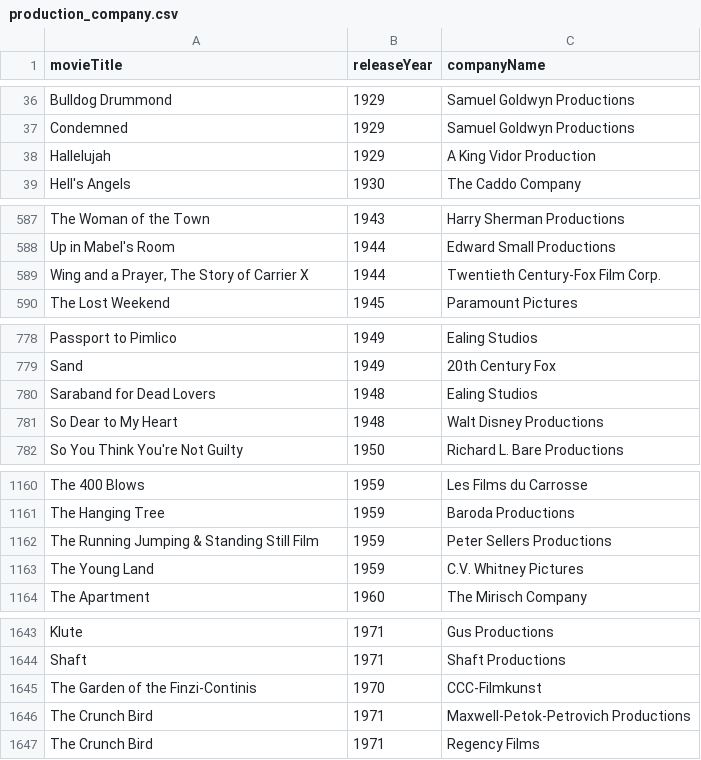
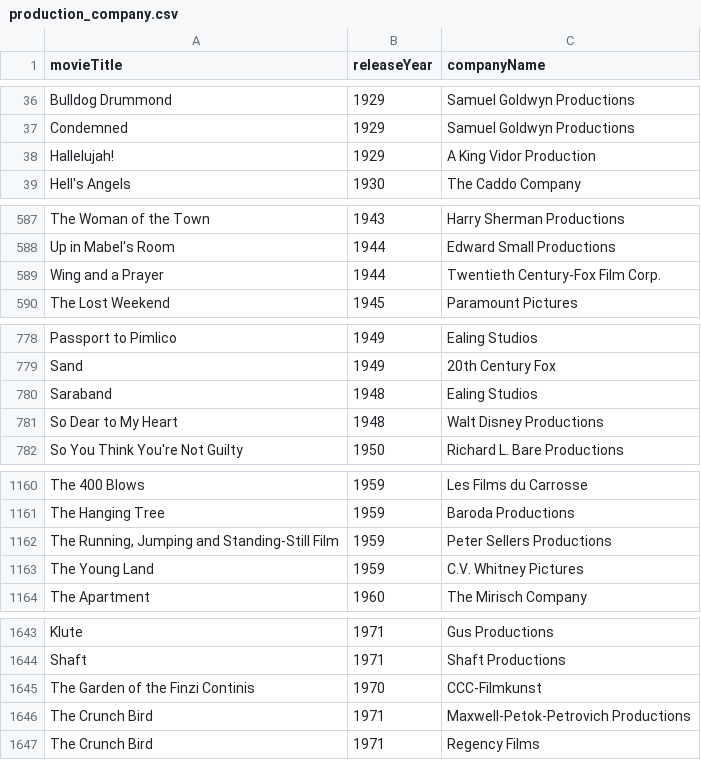
Before and after one commit to KareemElnaghy/Oscars-Database-Client, a CSV file: SQL/production_company.csv, drawn as a sheet; only a part is shown, gaps mark what is left out; the diff covers the shown part only.

```diff
--- a/SQL/production_company.csv
+++ b/SQL/production_company.csv
@@ -37,3 +37,3 @@ Bulldog Drummond,1929,Samuel Goldwyn Productions
 Condemned,1929,Samuel Goldwyn Productions
-Hallelujah,1929,A King Vidor Production
+Hallelujah!,1929,A King Vidor Production
 Hell's Angels,1930,The Caddo Company
@@ -588,3 +588,3 @@ The Woman of the Town,1943,Harry Sherman Productions
 Up in Mabel's Room,1944,Edward Small Productions
-"Wing and a Prayer, The Story of Carrier X",1944,Twentieth Century-Fox Film Corp.
+Wing and a Prayer,1944,Twentieth Century-Fox Film Corp.
 The Lost Weekend,1945,Paramount Pictures
@@ -779,3 +779,3 @@ Passport to Pimlico,1949,Ealing Studios
 Sand,1949,20th Century Fox
-Saraband for Dead Lovers,1948,Ealing Studios
+Saraband,1948,Ealing Studios
 So Dear to My Heart,1948,Walt Disney Productions
@@ -1161,3 +1161,3 @@ The 400 Blows,1959,Les Films du Carrosse
 The Hanging Tree,1959,Baroda Productions
-The Running Jumping & Standing Still Film,1959,Peter Sellers Productions
+"The Running, Jumping and Standing-Still Film",1959,Peter Sellers Productions
 The Young Land,1959,C.V. Whitney Pictures
@@ -1644,3 +1644,3 @@ Klute,1971,Gus Productions
 Shaft,1971,Shaft Productions
-The Garden of the Finzi-Continis,1970,CCC-Filmkunst
+The Garden of the Finzi Continis,1970,CCC-Filmkunst
 The Crunch Bird,1971,Maxwell-Petok-Petrovich Productions
```
Also changed, not shown: 1 added row, 1 removed row and 18 edited cells elsewhere in this file, SQL/movies.csv, SQL/nominations.csv, 3 other files.
